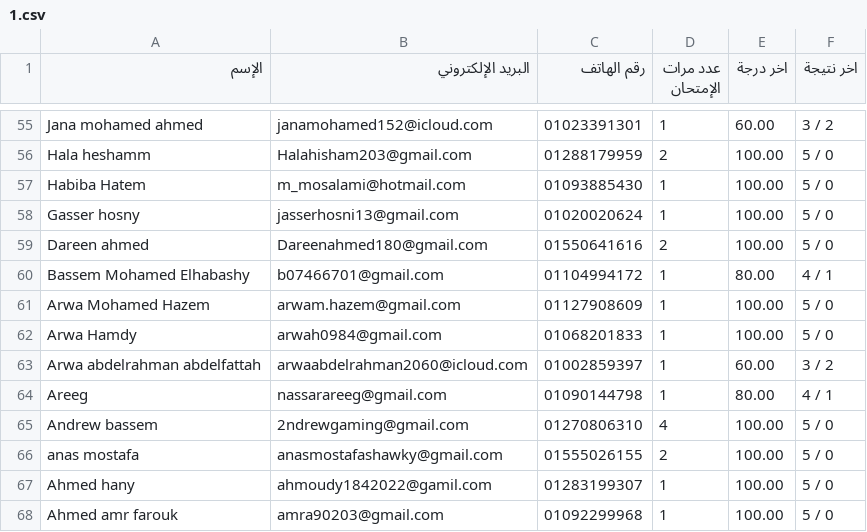
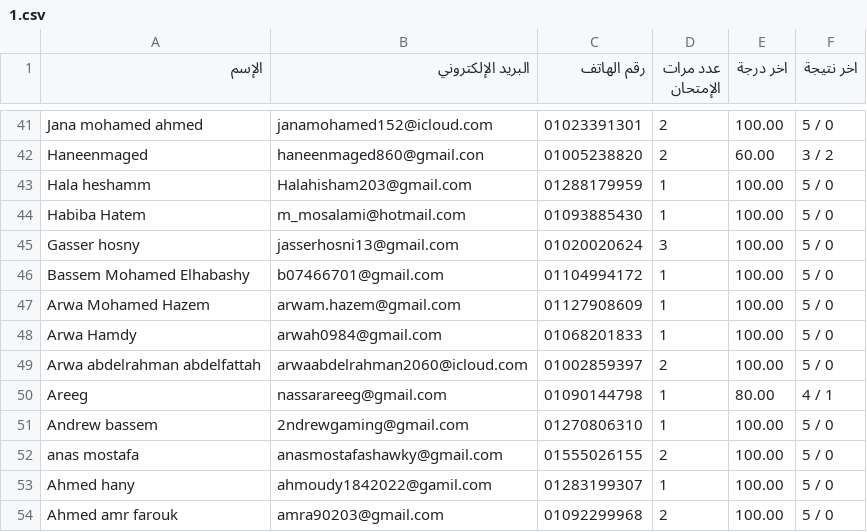
Before and after one commit to Harvovich/Marks-csv, a CSV file: 1.csv, drawn as a sheet; only a part is shown, gaps mark what is left out; the diff covers the shown part only.

```diff
--- a/1.csv
+++ b/1.csv
@@ -55,14 +41,14 @@
-"Jana mohamed ahmed","janamohamed152@icloud.com","01023391301","1","60.00","3 / 2"
-"Hala heshamm","Halahisham203@gmail.com","01288179959","2","100.00","5 / 0"
+"Jana mohamed ahmed","janamohamed152@icloud.com","01023391301","2","100.00","5 / 0"
+"Haneenmaged","haneenmaged860@gmail.con","01005238820","2","60.00","3 / 2"
+"Hala heshamm","Halahisham203@gmail.com","01288179959","1","100.00","5 / 0"
 "Habiba Hatem","m_mosalami@hotmail.com","01093885430","1","100.00","5 / 0"
-"Gasser hosny","jasserhosni13@gmail.com","01020020624","1","100.00","5 / 0"
-"Dareen ahmed","Dareenahmed180@gmail.com","01550641616","2","100.00","5 / 0"
-"Bassem Mohamed Elhabashy","b07466701@gmail.com","01104994172","1","80.00","4 / 1"
+"Gasser hosny","jasserhosni13@gmail.com","01020020624","3","100.00","5 / 0"
+"Bassem Mohamed Elhabashy","b07466701@gmail.com","01104994172","1","100.00","5 / 0"
 "Arwa Mohamed Hazem","arwam.hazem@gmail.com","01127908609","1","100.00","5 / 0"
 "Arwa Hamdy","arwah0984@gmail.com","01068201833","1","100.00","5 / 0"
-"Arwa abdelrahman abdelfattah","arwaabdelrahman2060@icloud.com","01002859397","1","60.00","3 / 2"
+"Arwa abdelrahman abdelfattah","arwaabdelrahman2060@icloud.com","01002859397","2","100.00","5 / 0"
 "Areeg","nassarareeg@gmail.com","01090144798","1","80.00","4 / 1"
-"Andrew bassem","2ndrewgaming@gmail.com","01270806310","4","100.00","5 / 0"
+"Andrew bassem","2ndrewgaming@gmail.com","01270806310","1","100.00","5 / 0"
 "anas mostafa","anasmostafashawky@gmail.com","01555026155","2","100.00","5 / 0"
 "Ahmed hany","ahmoudy1842022@gamil.com","01283199307","1","100.00","5 / 0"
-"Ahmed amr farouk","amra90203@gmail.com","01092299968","1","100.00","5 / 0"
+"Ahmed amr farouk","amra90203@gmail.com","01092299968","2","100.00","5 / 0"
```
Also changed, not shown: 14 removed rows and 55 edited cells elsewhere in this file.
